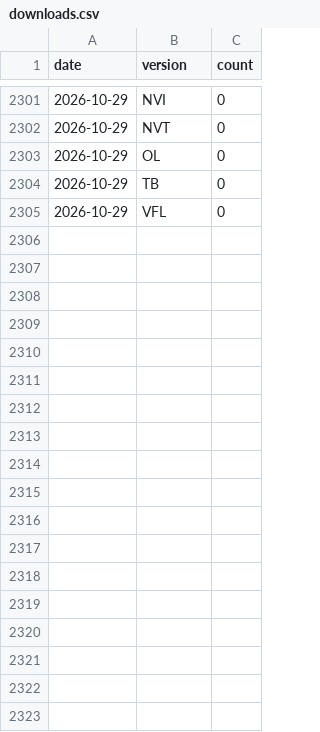
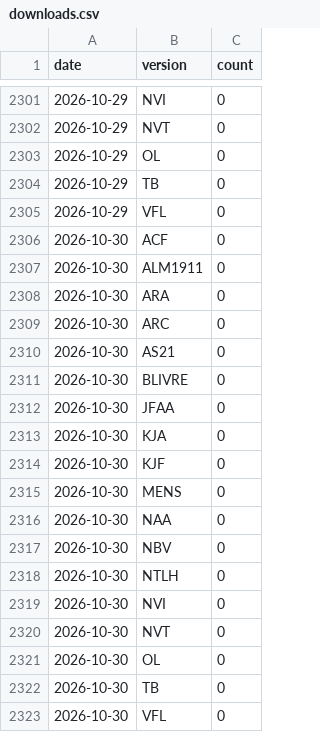
Before and after one commit to Meigston/biblias, a CSV file: data/stats/downloads.csv, drawn as a sheet; only a part is shown, gaps mark what is left out.

```diff
--- a/data/stats/downloads.csv
+++ b/data/stats/downloads.csv
@@ -2305 +2305,19 @@ date,version,count
 2026-10-29,VFL,0
+2026-10-30,ACF,0
+2026-10-30,ALM1911,0
+2026-10-30,ARA,0
+2026-10-30,ARC,0
+2026-10-30,AS21,0
+2026-10-30,BLIVRE,0
+2026-10-30,JFAA,0
+2026-10-30,KJA,0
+2026-10-30,KJF,0
+2026-10-30,MENS,0
+2026-10-30,NAA,0
+2026-10-30,NBV,0
+2026-10-30,NTLH,0
+2026-10-30,NVI,0
+2026-10-30,NVT,0
+2026-10-30,OL,0
+2026-10-30,TB,0
+2026-10-30,VFL,0
```
Also changed, not shown: 1 other file.
